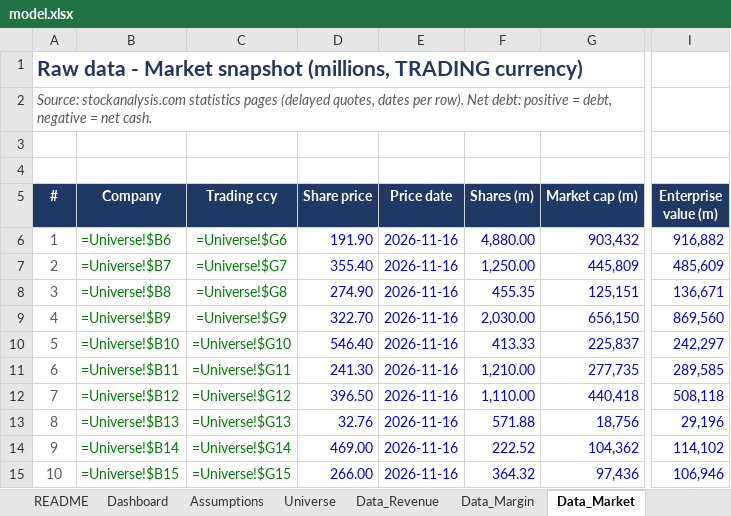
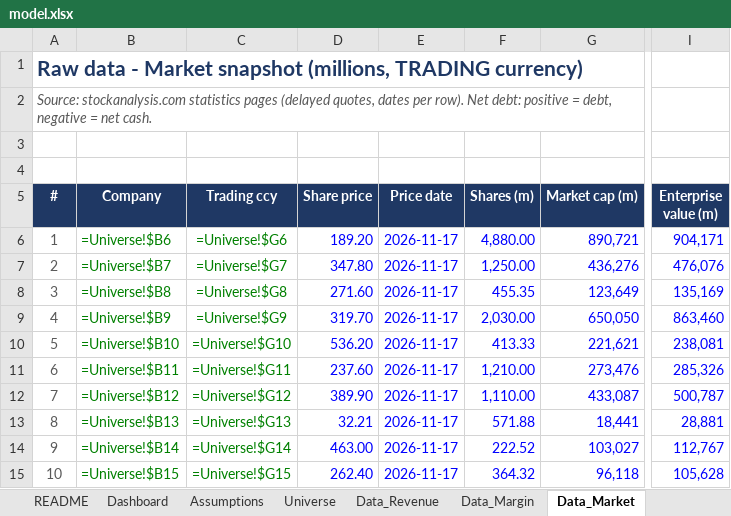
Before and after one commit to rkant6/kaatopaikka-capital, an Excel workbook: model.xlsx, sheet Data_Market, drawn as a sheet; only a part is shown, gaps mark what is left out; values as stored, in another font and other column widths than the file's, no borders; formulas without a stored value are shown as written; the diff covers the shown part only; the diff names each change by its address in the sheet, - before the commit and + after, or states it on an @@ line.

```diff
--- a/model.xlsx (sheet Data_Market)
+++ b/model.xlsx (sheet Data_Market)
-D6 (Share price): 191.90
+D6 (Share price): 189.20
-E6:E15 (Price date): 2026-11-16
+E6:E15 (Price date): 2026-11-17
-G6 (Market cap (m)): 903,432
+G6 (Market cap (m)): 890,721
-I6 (Enterprise value (m)): 916,882
+I6 (Enterprise value (m)): 904,171
-D7 (Share price): 355.40
+D7 (Share price): 347.80
-G7 (Market cap (m)): 445,809
+G7 (Market cap (m)): 436,276
-I7 (Enterprise value (m)): 485,609
+I7 (Enterprise value (m)): 476,076
-D8 (Share price): 274.90
+D8 (Share price): 271.60
-G8 (Market cap (m)): 125,151
+G8 (Market cap (m)): 123,649
-I8 (Enterprise value (m)): 136,671
+I8 (Enterprise value (m)): 135,169
-D9 (Share price): 322.70
+D9 (Share price): 319.70
-G9 (Market cap (m)): 656,150
+G9 (Market cap (m)): 650,050
-I9 (Enterprise value (m)): 869,560
+I9 (Enterprise value (m)): 863,460
-D10 (Share price): 546.40
+D10 (Share price): 536.20
-G10 (Market cap (m)): 225,837
+G10 (Market cap (m)): 221,621
-I10 (Enterprise value (m)): 242,297
+I10 (Enterprise value (m)): 238,081
-D11 (Share price): 241.30
+D11 (Share price): 237.60
-G11 (Market cap (m)): 277,735
+G11 (Market cap (m)): 273,476
-I11 (Enterprise value (m)): 289,585
+I11 (Enterprise value (m)): 285,326
-D12 (Share price): 396.50
+D12 (Share price): 389.90
-G12 (Market cap (m)): 440,418
+G12 (Market cap (m)): 433,087
-I12 (Enterprise value (m)): 508,118
+I12 (Enterprise value (m)): 500,787
-D13 (Share price): 32.76
+D13 (Share price): 32.21
-G13 (Market cap (m)): 18,756
+G13 (Market cap (m)): 18,441
-I13 (Enterprise value (m)): 29,196
+I13 (Enterprise value (m)): 28,881
-D14 (Share price): 469.00
+D14 (Share price): 463.00
-G14 (Market cap (m)): 104,362
+G14 (Market cap (m)): 103,027
-I14 (Enterprise value (m)): 114,102
+I14 (Enterprise value (m)): 112,767
-D15 (Share price): 266.00
+D15 (Share price): 262.40
-G15 (Market cap (m)): 97,436
+G15 (Market cap (m)): 96,118
-I15 (Enterprise value (m)): 106,946
+I15 (Enterprise value (m)): 105,628
```
Also changed, not shown: 77 edited cells elsewhere in this sheet, sheet Sources, sheet README, sheet Dashboard, 4 other files.
